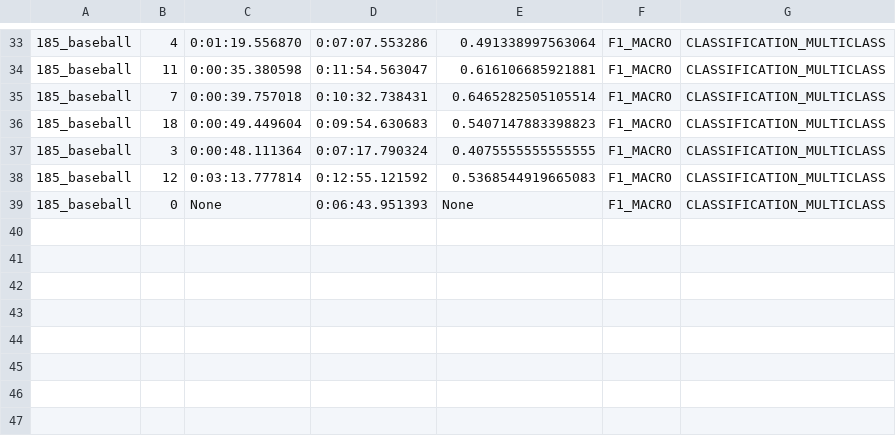
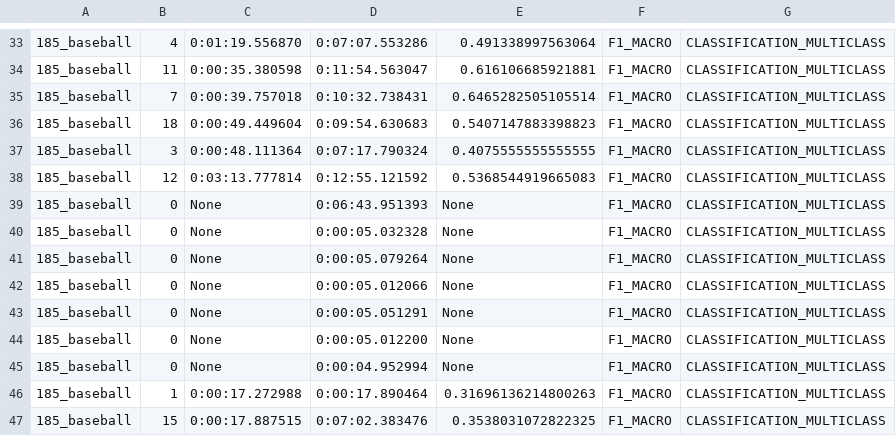
Before and after one commit to VIDA-NYU/alphad3m, a CSV file: resource/statistics_datasets.csv, drawn as a sheet; only a part is shown, gaps mark what is left out; the diff names each change by its address in the sheet, - before the commit and + after, or states it on an @@ line.

```diff
--- a/resource/statistics_datasets.csv
+++ b/resource/statistics_datasets.csv
+row 40: 185_baseball | 0 | None | 0:00:05.032328 | None | F1_MACRO | CLASSIFICATION_MULTICLASS
+row 41: 185_baseball | 0 | None | 0:00:05.079264 | None | F1_MACRO | CLASSIFICATION_MULTICLASS
+row 42: 185_baseball | 0 | None | 0:00:05.012066 | None | F1_MACRO | CLASSIFICATION_MULTICLASS
+row 43: 185_baseball | 0 | None | 0:00:05.051291 | None | F1_MACRO | CLASSIFICATION_MULTICLASS
+row 44: 185_baseball | 0 | None | 0:00:05.012200 | None | F1_MACRO | CLASSIFICATION_MULTICLASS
+row 45: 185_baseball | 0 | None | 0:00:04.952994 | None | F1_MACRO | CLASSIFICATION_MULTICLASS
+row 46: 185_baseball | 1 | 0:00:17.272988 | 0:00:17.890464 | 0.31696136214800263 | F1_MACRO | CLASSIFICATION_MULTICLASS
+row 47: 185_baseball | 15 | 0:00:17.887515 | 0:07:02.383476 | 0.3538031072822325 | F1_MACRO | CLASSIFICATION_MULTICLASS
```
Also changed, not shown: 5 other files.
